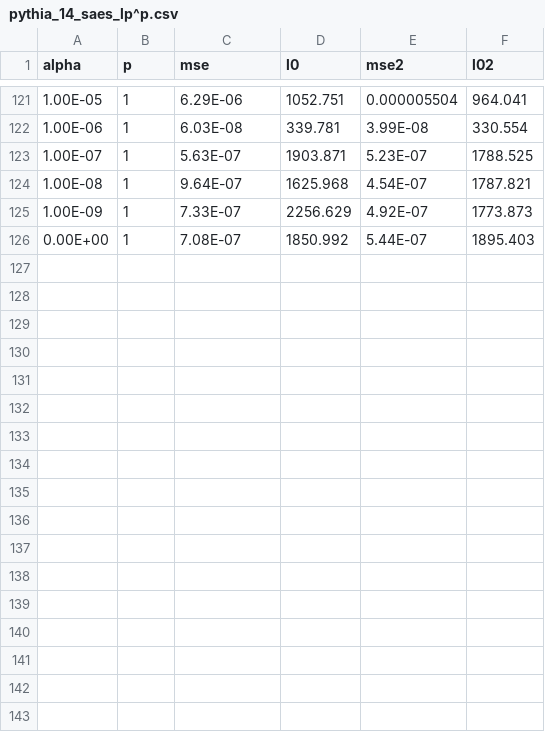
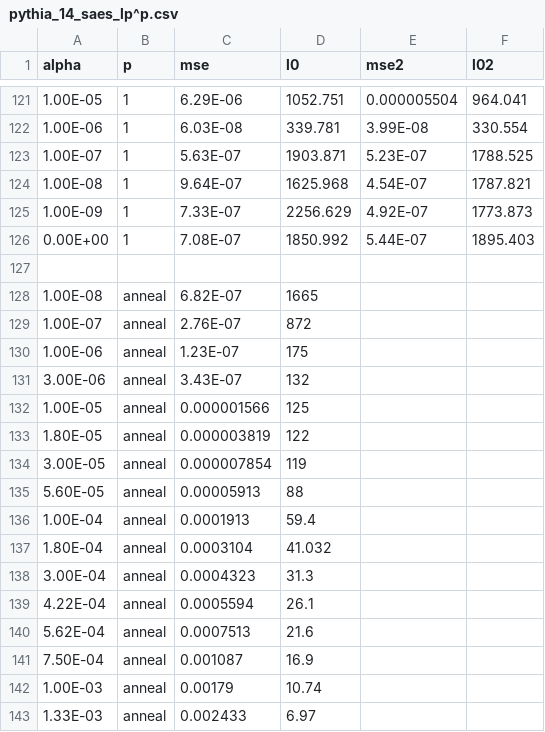
Before and after one commit to Benw8888/mats_sae_training, a CSV file: pythia_14_saes_lp^p.csv, drawn as a sheet; only a part is shown, gaps mark what is left out.

Commit message:
more p annealing testing

```diff
--- a/pythia_14_saes_lp^p.csv
+++ b/pythia_14_saes_lp^p.csv
@@ -126 +126,18 @@
 0.00E+00,1,7.08E-07,1850.992,5.44E-07,1895.403,,,,,
+,,,,,,,,,,
+1.00E-08,anneal,6.82E-07,1665,,,,,,,
+1.00E-07,anneal,2.76E-07,872,,,,,,,
+1.00E-06,anneal,1.23E-07,175,,,,,,,
+3.00E-06,anneal,3.43E-07,132,,,,,,,
+1.00E-05,anneal,0.000001566,125,,,,,,,
+1.80E-05,anneal,0.000003819,122,,,,,,,
+3.00E-05,anneal,0.000007854,119,,,,,,,
+5.60E-05,anneal,0.00005913,88,,,,,,,
+1.00E-04,anneal,0.0001913,59.4,,,,,,,
+1.80E-04,anneal,0.0003104,41.032,,,,,,,
+3.00E-04,anneal,0.0004323,31.3,,,,,,,
+4.22E-04,anneal,0.0005594,26.1,,,,,,,
+5.62E-04,anneal,0.0007513,21.6,,,,,,,
+7.50E-04,anneal,0.001087,16.9,,,,,,,
+1.00E-03,anneal,0.00179,10.74,,,,,,,
+1.33E-03,anneal,0.002433,6.97,,,,,,,
```
Also changed, not shown: 4 other files.
